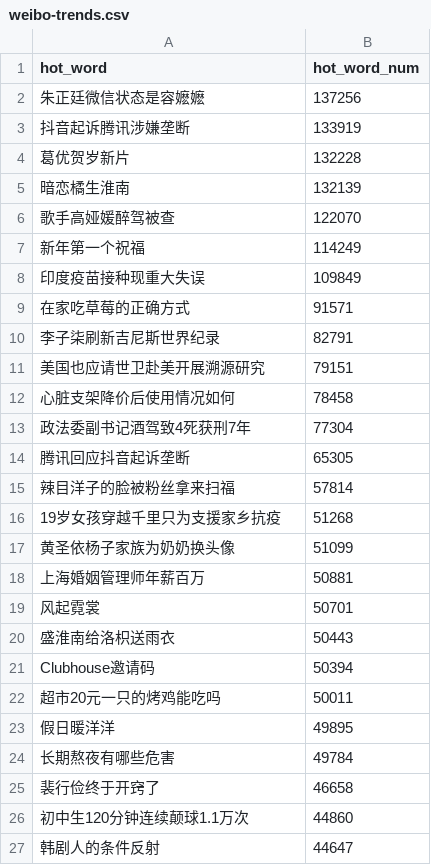
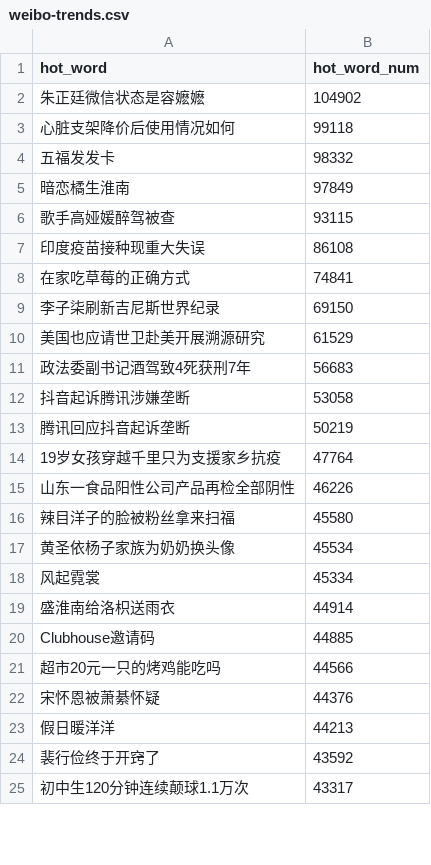
Before and after one commit to wuwe1/weibo-trends-archive, a CSV file: weibo-trends.csv, drawn as a sheet; only a part is shown; the diff covers the shown part only.

```diff
--- a/weibo-trends.csv
+++ b/weibo-trends.csv
@@ -1,27 +1,25 @@
 "hot_word","hot_word_num"
-"朱正廷微信状态是容嬷嬷","137256"
-"抖音起诉腾讯涉嫌垄断","133919"
-"葛优贺岁新片","132228"
-"暗恋橘生淮南","132139"
-"歌手高娅媛醉驾被查","122070"
-"新年第一个祝福","114249"
-"印度疫苗接种现重大失误","109849"
-"在家吃草莓的正确方式","91571"
-"李子柒刷新吉尼斯世界纪录","82791"
-"美国也应请世卫赴美开展溯源研究","79151"
-"心脏支架降价后使用情况如何","78458"
-"政法委副书记酒驾致4死获刑7年","77304"
-"腾讯回应抖音起诉垄断","65305"
-"辣目洋子的脸被粉丝拿来扫福","57814"
-"19岁女孩穿越千里只为支援家乡抗疫","51268"
-"黄圣依杨子家族为奶奶换头像","51099"
-"上海婚姻管理师年薪百万","50881"
-"风起霓裳","50701"
-"盛淮南给洛枳送雨衣","50443"
-"Clubhouse邀请码","50394"
-"超市20元一只的烤鸡能吃吗","50011"
-"假日暖洋洋","49895"
-"长期熬夜有哪些危害","49784"
-"裴行俭终于开窍了","46658"
-"初中生120分钟连续颠球1.1万次","44860"
-"韩剧人的条件反射","44647"
+"朱正廷微信状态是容嬷嬷","104902"
+"心脏支架降价后使用情况如何","99118"
+"五福发发卡","98332"
+"暗恋橘生淮南","97849"
+"歌手高娅媛醉驾被查","93115"
+"印度疫苗接种现重大失误","86108"
+"在家吃草莓的正确方式","74841"
+"李子柒刷新吉尼斯世界纪录","69150"
+"美国也应请世卫赴美开展溯源研究","61529"
+"政法委副书记酒驾致4死获刑7年","56683"
+"抖音起诉腾讯涉嫌垄断","53058"
+"腾讯回应抖音起诉垄断","50219"
+"19岁女孩穿越千里只为支援家乡抗疫","47764"
+"山东一食品阳性公司产品再检全部阴性","46226"
+"辣目洋子的脸被粉丝拿来扫福","45580"
+"黄圣依杨子家族为奶奶换头像","45534"
+"风起霓裳","45334"
+"盛淮南给洛枳送雨衣","44914"
+"Clubhouse邀请码","44885"
+"超市20元一只的烤鸡能吃吗","44566"
+"宋怀恩被萧綦怀疑","44376"
+"假日暖洋洋","44213"
+"裴行俭终于开窍了","43592"
+"初中生120分钟连续颠球1.1万次","43317"
```
Also changed, not shown: 14 added rows, 12 removed rows and 12 edited cells elsewhere in this file, 1 other file.
